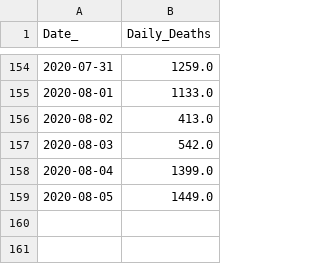
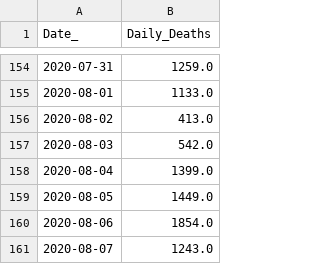
Before and after one commit to LindsayMoir/arima, a CSV file: data/stationary.csv, drawn as a sheet; only a part is shown, gaps mark what is left out.

```diff
--- a/data/stationary.csv
+++ b/data/stationary.csv
@@ -159 +159,3 @@ Date_,Daily_Deaths
 2020-08-05,1449.0
+2020-08-06,1854.0
+2020-08-07,1243.0
```
Also changed, not shown: df.csv, 14 other files.
